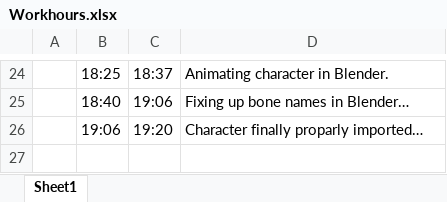
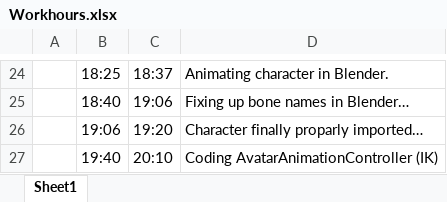
Before and after one commit to BarthaSzabolcs/SimpleAuto-Unity, an Excel workbook: Documentation/Workhours.xlsx, sheet Sheet1, drawn as a sheet; only a part is shown, gaps mark what is left out; values as stored, in another font and other column widths than the file's, no borders; the diff names each change by its address in the sheet, - before the commit and + after, or states it on an @@ line.

Commit message:
Basic avatar with hand IK

```diff
--- a/Documentation/Workhours.xlsx (sheet Sheet1)
+++ b/Documentation/Workhours.xlsx (sheet Sheet1)
+row 27:  | 19:40 | 20:10 | Coding AvatarAnimationController (IK)
```
Also changed, not shown: 11 other files.
